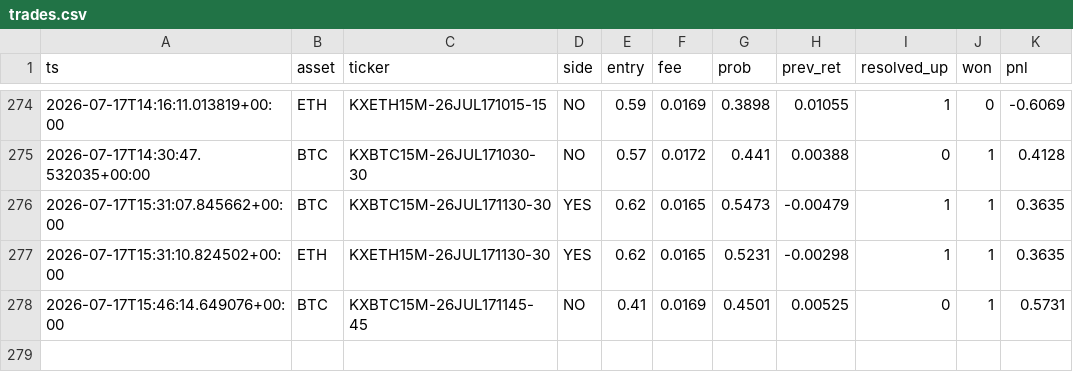
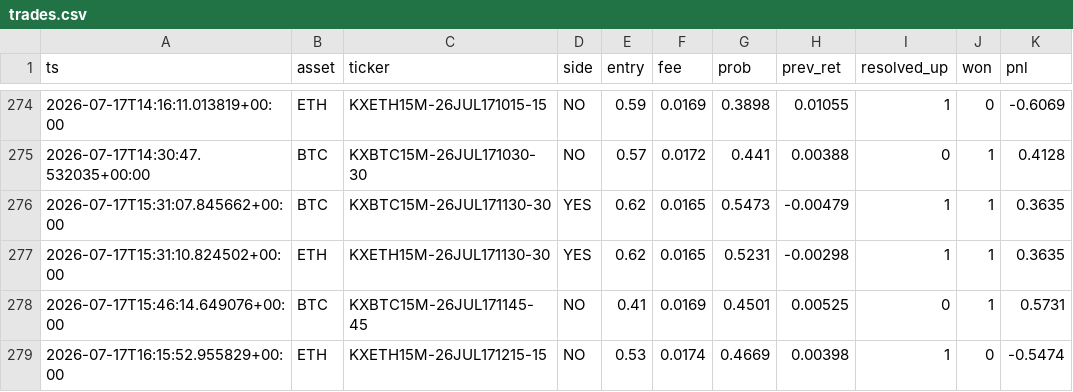
Before and after one commit to WhemDev/kalshi-paper-live, a CSV file: trades.csv, drawn as a sheet; only a part is shown, gaps mark what is left out; the diff names each change by its address in the sheet, - before the commit and + after, or states it on an @@ line.

```diff
--- a/trades.csv
+++ b/trades.csv
+row 279: 2026-07-17T16:15:52.955829+00:00 | ETH | KXETH15M-26JUL171215-15 | NO | 0.53 | 0.0174 | 0.4669 | 0.00398 | 1 | 0 | -0.5474
```
